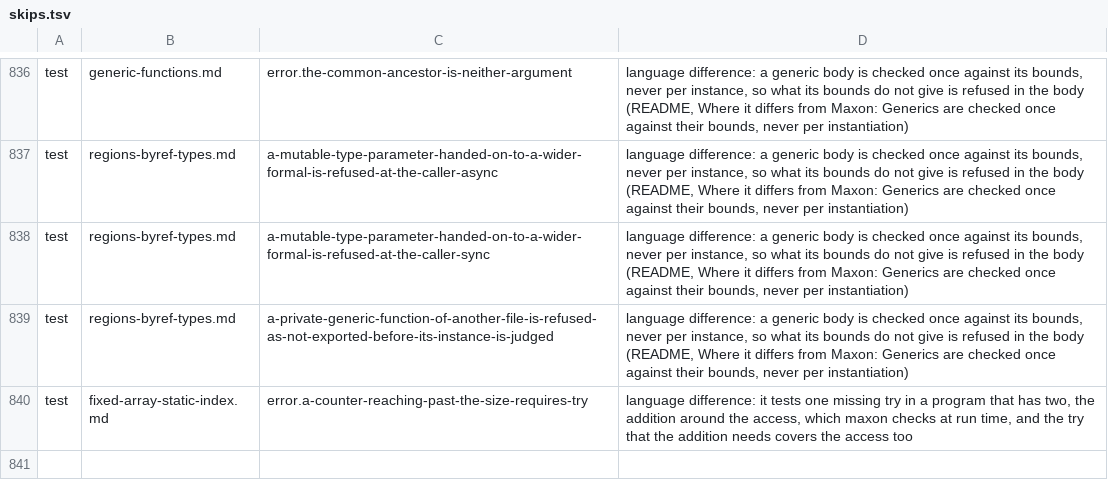
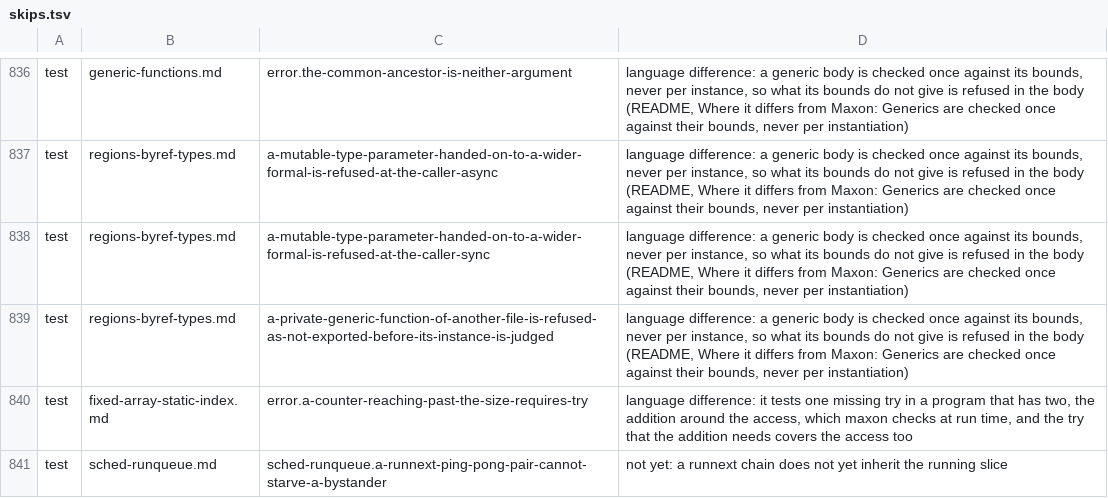
Before and after one commit to maxon-lang/maxon-rewrite-bootstrap, a TSV file: self/driver/skips.tsv, drawn as a sheet; only a part is shown, gaps mark what is left out.

```diff
--- a/self/driver/skips.tsv
+++ b/self/driver/skips.tsv
@@ -840 +840,2 @@ test	regions-byref-types.md	a-private-generic-function-of-another-file-is-refuse
 test	fixed-array-static-index.md	error.a-counter-reaching-past-the-size-requires-try	language difference: it tests one missing try in a program that has two, the addition around the access, which maxon checks at run time, and the try that the addition needs covers the access too
+test	sched-runqueue.md	sched-runqueue.a-runnext-ping-pong-pair-cannot-starve-a-bystander	not yet: a runnext chain does not yet inherit the running slice
```
Also changed, not shown: 9 other files.
